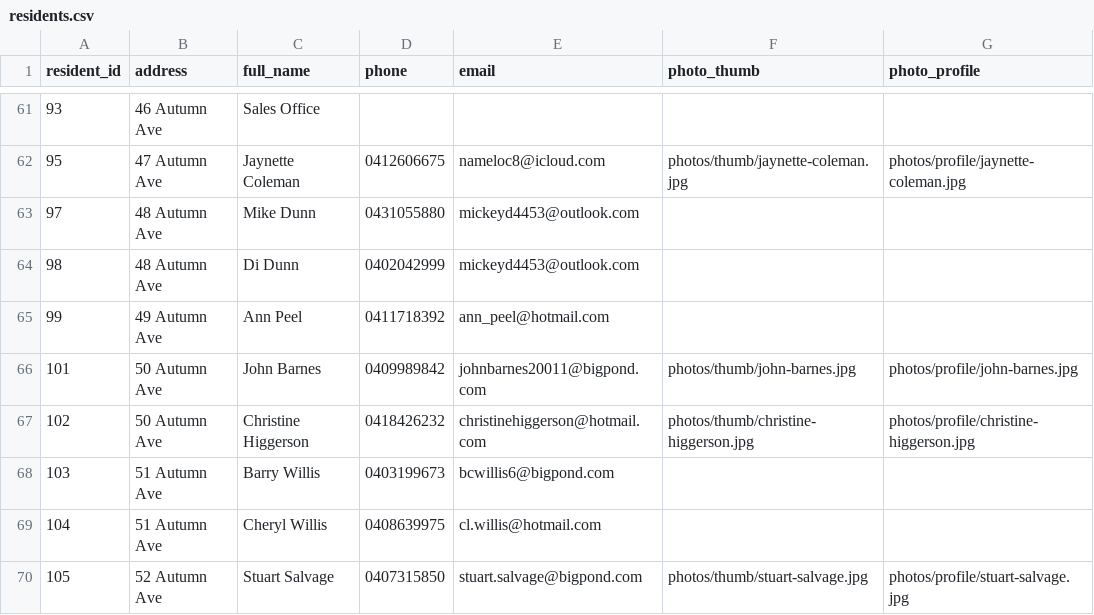
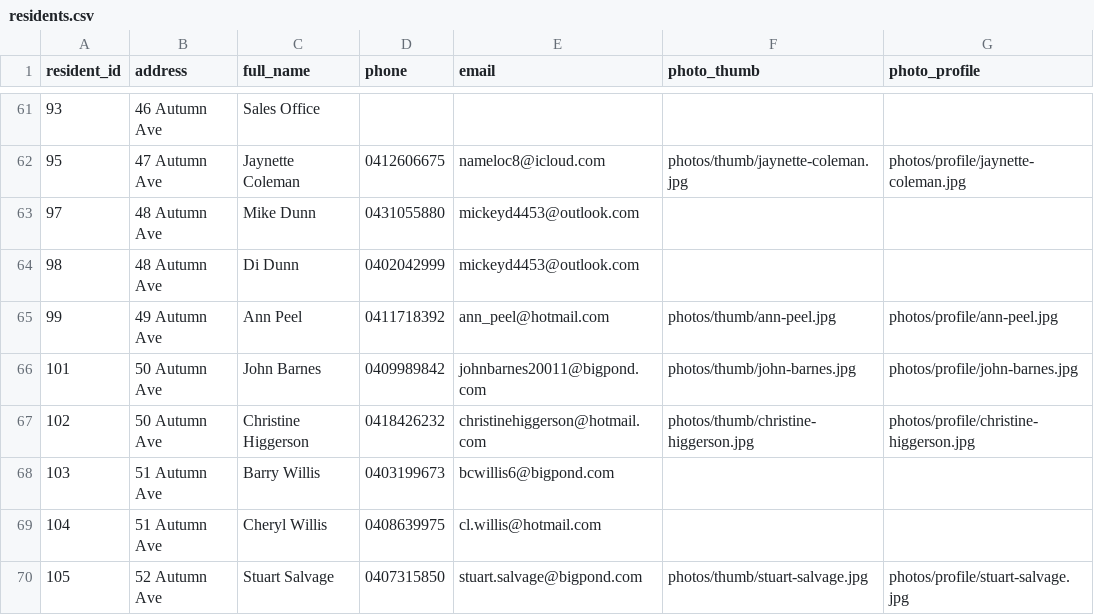
Before and after one commit to BrunoPons2/residents-directory, a CSV file: data/residents.csv, drawn as a sheet; only a part is shown, gaps mark what is left out; the diff names each change by its address in the sheet, - before the commit and + after, or states it on an @@ line.

Commit message:
Process resident photo batch PHOTO-20260703-151926

```diff
--- a/data/residents.csv
+++ b/data/residents.csv
-F65 (photo_thumb): (empty)
+F65 (photo_thumb): photos/thumb/ann-peel.jpg
-G65 (photo_profile): (empty)
+G65 (photo_profile): photos/profile/ann-peel.jpg
```
Also changed, not shown: 2 other files.
